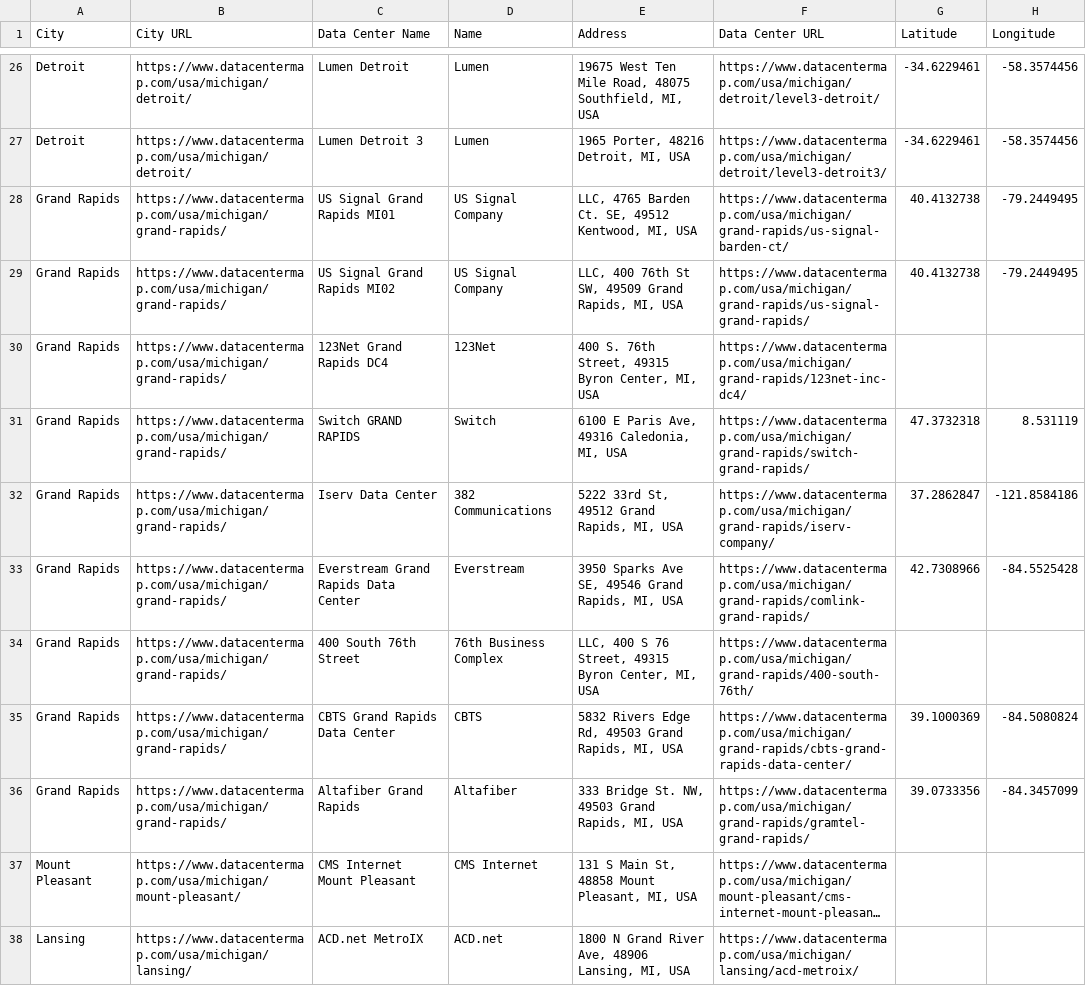
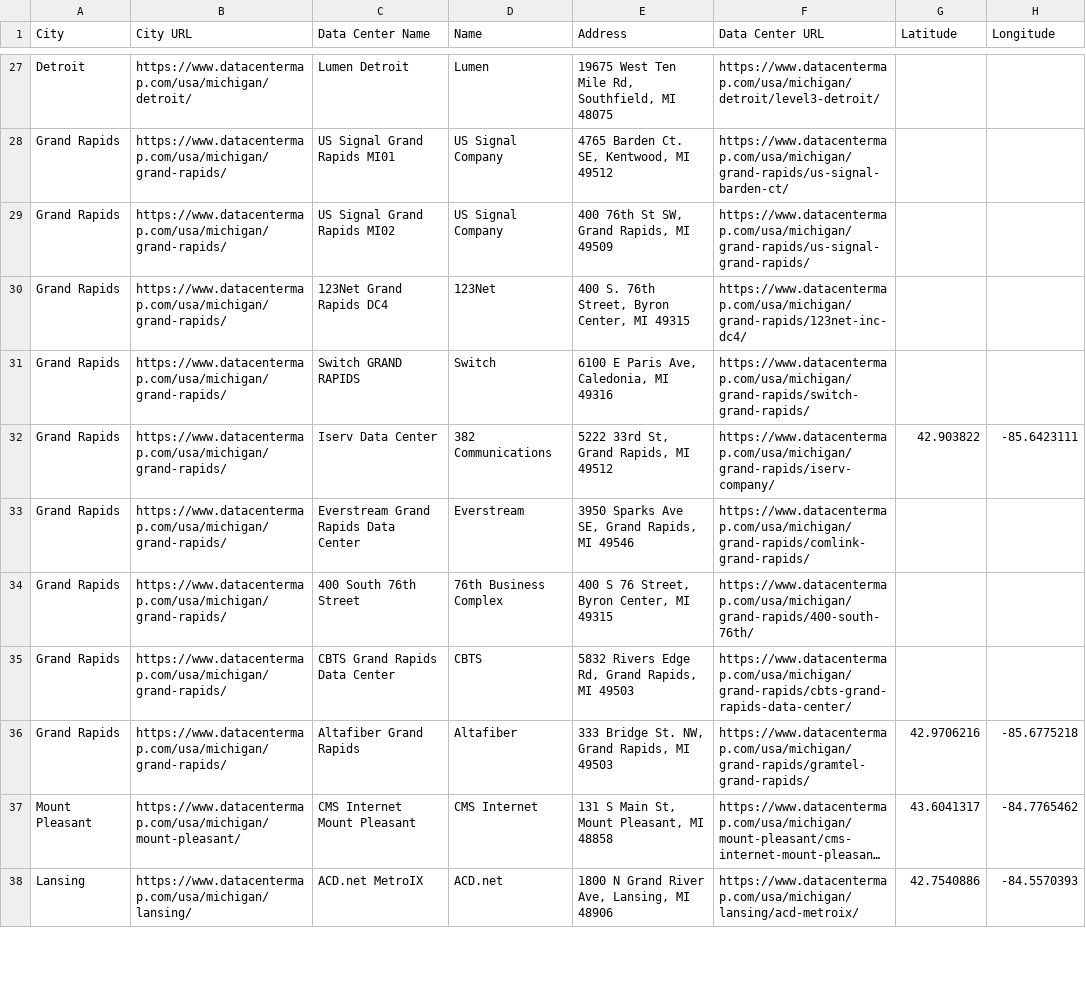
Before and after one commit to amahaja25/data-centers, a CSV file: michigan_data_centers.csv, drawn as a sheet; only a part is shown, gaps mark what is left out; long unchanged cells end in …; removed rows and columns are numbered as before the commit, all else as after; the diff covers the shown part only; the diff names each change by its address in the sheet, - before the commit and + after, or states it on an @@ line.

```diff
--- a/michigan_data_centers.csv
+++ b/michigan_data_centers.csv
-E27 (Address): …Ten Mile Road, 48075 Southfield, MI, USA
+E27 (Address): …Ten Mile Rd, Southfield, MI 48075
-G27 (Latitude): -34.6229461
+G27 (Latitude): (empty)
-H27 (Longitude): -58.3574456
+H27 (Longitude): (empty)
-row 27: Detroit | https://www.datacentermap.com/usa/michigan/detroit/ | Lumen Detroit 3 | Lumen | 1965 Porter, 48216 Detroit, MI, USA | https://www.datacentermap.com/usa/michigan/detroit/level3-detroit3/ | -34.6229461 | -58.3574456
-E28 (Address): LLC, 4765 Barden Ct. SE, 49512 Kentwood, MI, USA
+E28 (Address): 4765 Barden Ct. SE, Kentwood, MI 49512
-G28:G29 (Latitude): 40.4132738
+G28:G29 (Latitude): (empty)
-H28:H29 (Longitude): -79.2449495
+H28:H29 (Longitude): (empty)
-E29 (Address): LLC, 400 76th St SW, 49509 Grand Rapids, MI, USA
+E29 (Address): 400 76th St SW, Grand Rapids, MI 49509
-E30 (Address): 400 S. 76th Street, 49315 Byron Center, MI, USA
+E30 (Address): 400 S. 76th Street, Byron Center, MI 49315
-E31 (Address): 6100 E Paris Ave, 49316 Caledonia, MI, USA
+E31 (Address): 6100 E Paris Ave, Caledonia, MI 49316
-G31 (Latitude): 47.3732318
+G31 (Latitude): (empty)
-H31 (Longitude): 8.531119
+H31 (Longitude): (empty)
-E32 (Address): 5222 33rd St, 49512 Grand Rapids, MI, USA
+E32 (Address): 5222 33rd St, Grand Rapids, MI 49512
-G32 (Latitude): 37.2862847
+G32 (Latitude): 42.903822
-H32 (Longitude): -121.8584186
+H32 (Longitude): -85.6423111
-E33 (Address): 3950 Sparks Ave SE, 49546 Grand Rapids, MI, USA
+E33 (Address): 3950 Sparks Ave SE, Grand Rapids, MI 49546
-G33 (Latitude): 42.7308966
+G33 (Latitude): (empty)
-H33 (Longitude): -84.5525428
+H33 (Longitude): (empty)
-E34 (Address): LLC, 400 S 76 Street, 49315 Byron Center, MI, USA
+E34 (Address): 400 S 76 Street, Byron Center, MI 49315
-E35 (Address): …Edge Rd, 49503 Grand Rapids, MI, USA
+E35 (Address): …Edge Rd, Grand Rapids, MI 49503
-G35 (Latitude): 39.1000369
+G35 (Latitude): (empty)
-H35 (Longitude): -84.5080824
+H35 (Longitude): (empty)
-E36 (Address): 333 Bridge St. NW, 49503 Grand Rapids, MI, USA
+E36 (Address): 333 Bridge St. NW, Grand Rapids, MI 49503
-G36 (Latitude): 39.0733356
+G36 (Latitude): 42.9706216
-H36 (Longitude): -84.3457099
+H36 (Longitude): -85.6775218
-E37 (Address): 131 S Main St, 48858 Mount Pleasant, MI, USA
+E37 (Address): 131 S Main St, Mount Pleasant, MI 48858
-G37 (Latitude): (empty)
+G37 (Latitude): 43.6041317
-H37 (Longitude): (empty)
+H37 (Longitude): -84.7765462
-E38 (Address): 1800 N Grand River Ave, 48906 Lansing, MI, USA
+E38 (Address): 1800 N Grand River Ave, Lansing, MI 48906
-G38 (Latitude): (empty)
+G38 (Latitude): 42.7540886
-H38 (Longitude): (empty)
+H38 (Longitude): -84.5570393
```
Also changed, not shown: 3 added rows, 2 removed rows and 99 edited cells elsewhere in this file, 1 other file.
